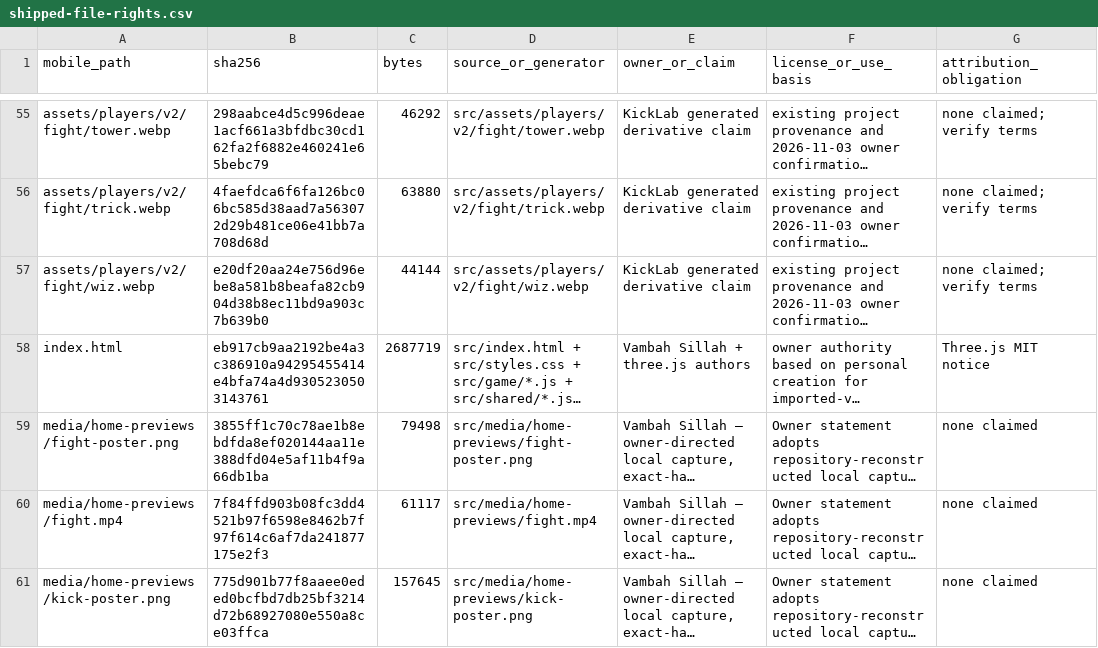
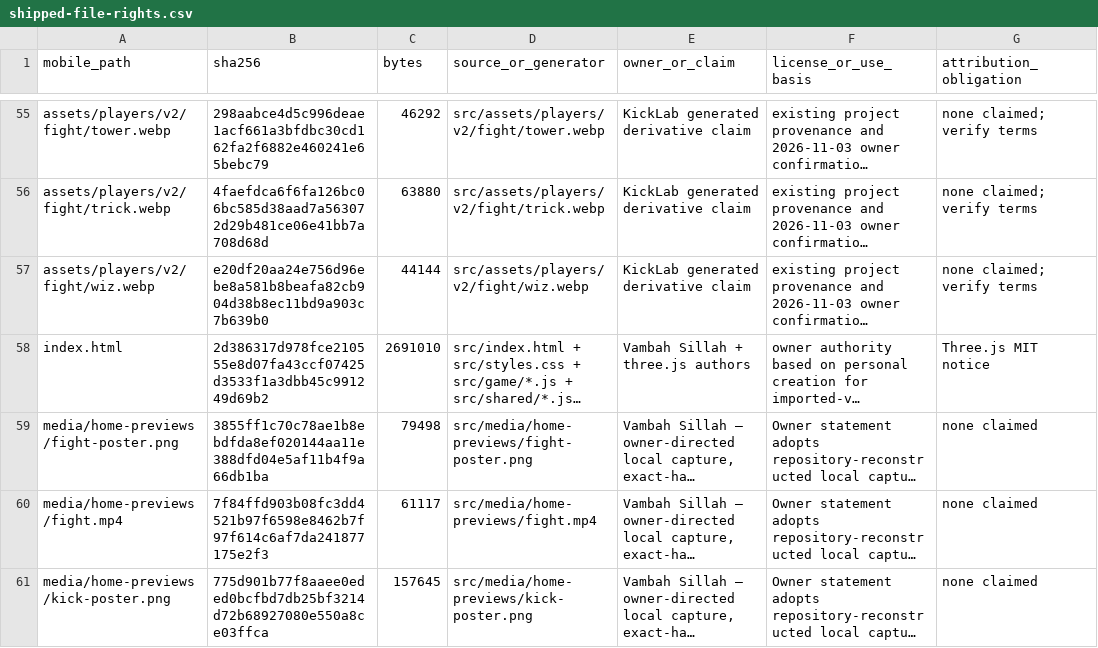
Before and after one commit to vsillah/KickLab, a CSV file: docs/release/shipped-file-rights.csv, drawn as a sheet; only a part is shown, gaps mark what is left out; long unchanged cells end in …; the diff names each change by its address in the sheet, - before the commit and + after, or states it on an @@ line.

```diff
--- a/docs/release/shipped-file-rights.csv
+++ b/docs/release/shipped-file-rights.csv
-B58 (sha256): eb917cb9aa2192be4a3c386910a94295455414e4bfa74a4d9305230503143761
+B58 (sha256): 2d386317d978fce210555e8d07fa43ccf07425d3533f1a3dbb45c991249d69b2
-C58 (bytes): 2687719
+C58 (bytes): 2691010
```
Also changed, not shown: docs/release/rights-action-map.csv, 2 other files.
